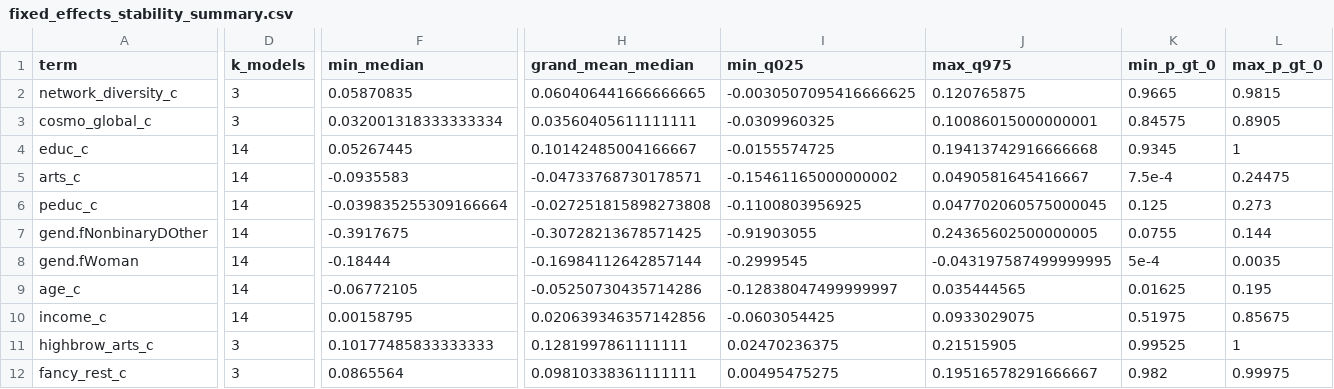
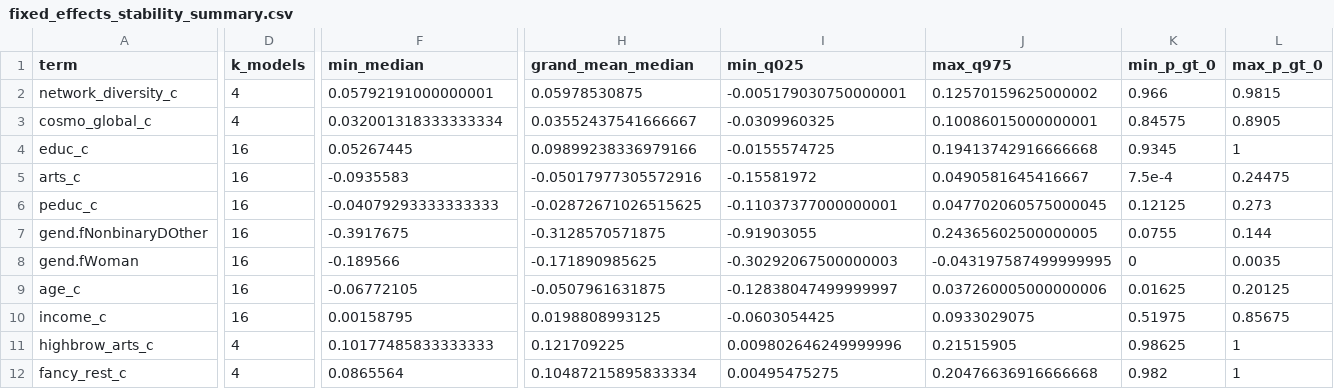
Before and after one commit to olizardo/cuisine-authenticity, a CSV file: cache/fixed_effects_stability_summary.csv, drawn as a sheet; only a part is shown, gaps mark what is left out; the diff covers the shown part only; the diff names each change by its address in the sheet, - before the commit and + after, or states it on an @@ line.

```diff
--- a/cache/fixed_effects_stability_summary.csv
+++ b/cache/fixed_effects_stability_summary.csv
-D2:D3 (k_models): 3
+D2:D3 (k_models): 4
-F2 (min_median): 0.05870835
+F2 (min_median): 0.05792191000000001
-H2 (grand_mean_median): 0.060406441666666665
+H2 (grand_mean_median): 0.05978530875
-I2 (min_q025): -0.0030507095416666625
+I2 (min_q025): -0.005179030750000001
-J2 (max_q975): 0.120765875
+J2 (max_q975): 0.12570159625000002
-K2 (min_p_gt_0): 0.9665
+K2 (min_p_gt_0): 0.966
-H3 (grand_mean_median): 0.03560405611111111
+H3 (grand_mean_median): 0.03552437541666667
-D4:D10 (k_models): 14
+D4:D10 (k_models): 16
-H4 (grand_mean_median): 0.10142485004166667
+H4 (grand_mean_median): 0.09899238336979166
-H5 (grand_mean_median): -0.04733768730178571
+H5 (grand_mean_median): -0.05017977305572916
-I5 (min_q025): -0.15461165000000002
+I5 (min_q025): -0.15581972
-F6 (min_median): -0.039835255309166664
+F6 (min_median): -0.04079293333333333
-H6 (grand_mean_median): -0.027251815898273808
+H6 (grand_mean_median): -0.02872671026515625
-I6 (min_q025): -0.1100803956925
+I6 (min_q025): -0.11037377000000001
-K6 (min_p_gt_0): 0.125
+K6 (min_p_gt_0): 0.12125
-H7 (grand_mean_median): -0.30728213678571425
+H7 (grand_mean_median): -0.3128570571875
-F8 (min_median): -0.18444
+F8 (min_median): -0.189566
-H8 (grand_mean_median): -0.16984112642857144
+H8 (grand_mean_median): -0.171890985625
-I8 (min_q025): -0.2999545
+I8 (min_q025): -0.30292067500000003
-K8 (min_p_gt_0): 5e-4
+K8 (min_p_gt_0): 0
-H9 (grand_mean_median): -0.05250730435714286
+H9 (grand_mean_median): -0.0507961631875
-J9 (max_q975): 0.035444565
+J9 (max_q975): 0.037260005000000006
-L9 (max_p_gt_0): 0.195
+L9 (max_p_gt_0): 0.20125
-H10 (grand_mean_median): 0.020639346357142856
+H10 (grand_mean_median): 0.0198808993125
-D11:D12 (k_models): 3
+D11:D12 (k_models): 4
-H11 (grand_mean_median): 0.1281997861111111
+H11 (grand_mean_median): 0.121709225
-I11 (min_q025): 0.02470236375
+I11 (min_q025): 0.009802646249999996
-K11 (min_p_gt_0): 0.99525
+K11 (min_p_gt_0): 0.98625
-H12 (grand_mean_median): 0.09810338361111111
+H12 (grand_mean_median): 0.10487215895833334
-J12 (max_q975): 0.19516578291666667
+J12 (max_q975): 0.20476636916666668
-L12 (max_p_gt_0): 0.99975
+L12 (max_p_gt_0): 1
```
Also changed, not shown: 23 edited cells elsewhere in this file, cache/full_model_fit_comparison.csv, 7 other files.
